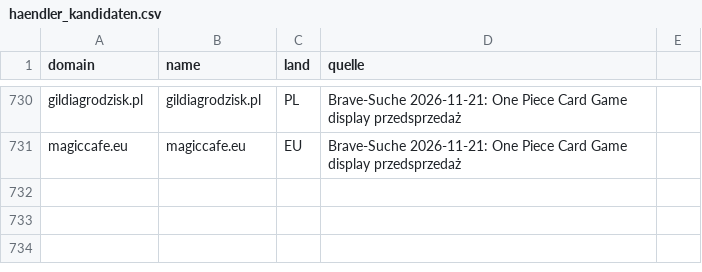
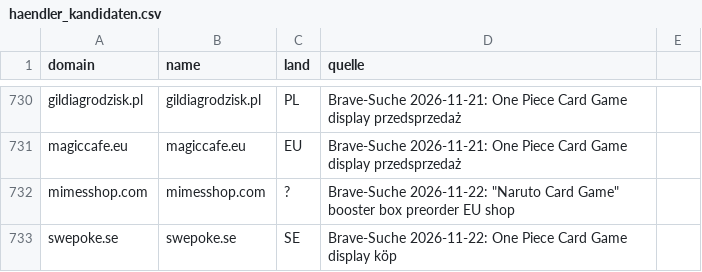
Before and after one commit to TaCTiiCz/OnePieceW-chter, a CSV file: config/haendler_kandidaten.csv, drawn as a sheet; only a part is shown, gaps mark what is left out; the diff names each change by its address in the sheet, - before the commit and + after, or states it on an @@ line.

```diff
--- a/config/haendler_kandidaten.csv
+++ b/config/haendler_kandidaten.csv
+row 732: mimesshop.com | mimesshop.com | ? | Brave-Suche 2026-11-22: "Naruto Card Game" booster box preorder EU shop
+row 733: swepoke.se | swepoke.se | SE | Brave-Suche 2026-11-22: One Piece Card Game display köp
```
Also changed, not shown: 2 other files.
